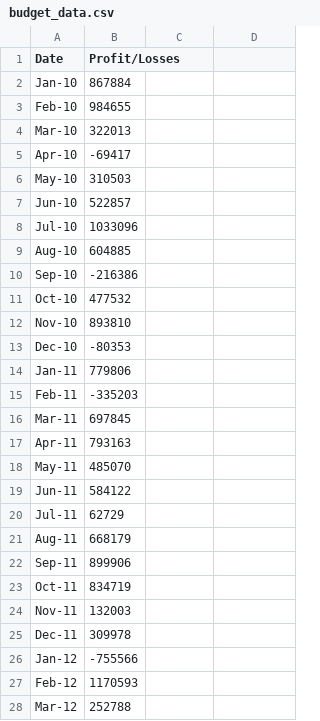
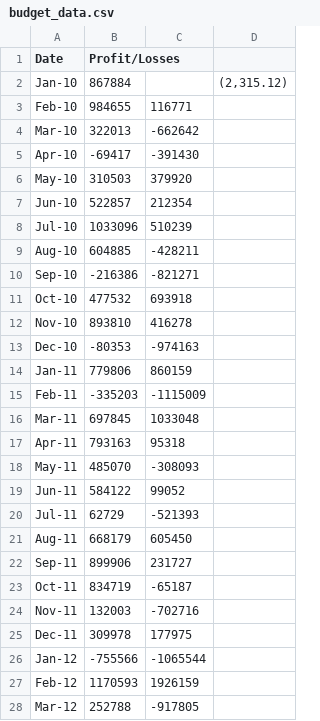
Before and after one commit to emilou1981/python-challenge, a CSV file: RawData/budget_data.csv, drawn as a sheet; only a part is shown; the diff covers the shown part only.

```diff
--- a/RawData/budget_data.csv
+++ b/RawData/budget_data.csv
@@ -2,27 +2,27 @@ Date,Profit/Losses
-Jan-10,867884
-Feb-10,984655
-Mar-10,322013
-Apr-10,-69417
-May-10,310503
-Jun-10,522857
-Jul-10,1033096
-Aug-10,604885
-Sep-10,-216386
-Oct-10,477532
-Nov-10,893810
-Dec-10,-80353
-Jan-11,779806
-Feb-11,-335203
-Mar-11,697845
-Apr-11,793163
-May-11,485070
-Jun-11,584122
-Jul-11,62729
-Aug-11,668179
-Sep-11,899906
-Oct-11,834719
-Nov-11,132003
-Dec-11,309978
-Jan-12,-755566
-Feb-12,1170593
-Mar-12,252788
+Jan-10,867884,," (2,315.12)",
+Feb-10,984655,116771,,
+Mar-10,322013,-662642,,
+Apr-10,-69417,-391430,,
+May-10,310503,379920,,
+Jun-10,522857,212354,,
+Jul-10,1033096,510239,,
+Aug-10,604885,-428211,,
+Sep-10,-216386,-821271,,
+Oct-10,477532,693918,,
+Nov-10,893810,416278,,
+Dec-10,-80353,-974163,,
+Jan-11,779806,860159,,
+Feb-11,-335203,-1115009,,
+Mar-11,697845,1033048,,
+Apr-11,793163,95318,,
+May-11,485070,-308093,,
+Jun-11,584122,99052,,
+Jul-11,62729,-521393,,
+Aug-11,668179,605450,,
+Sep-11,899906,231727,,
+Oct-11,834719,-65187,,
+Nov-11,132003,-702716,,
+Dec-11,309978,177975,,
+Jan-12,-755566,-1065544,,
+Feb-12,1170593,1926159,,
+Mar-12,252788,-917805,,
```
Also changed, not shown: 59 edited cells elsewhere in this file, 2 other files.
